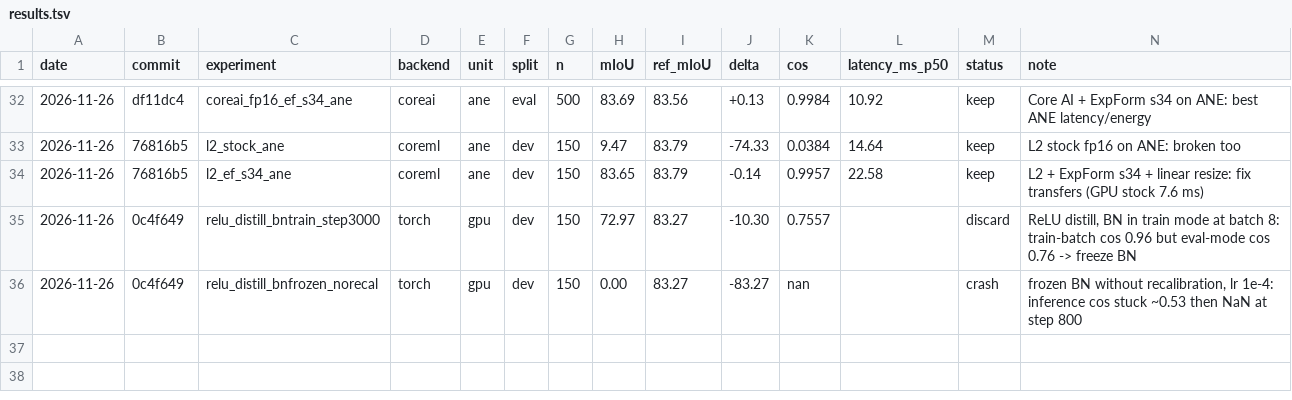
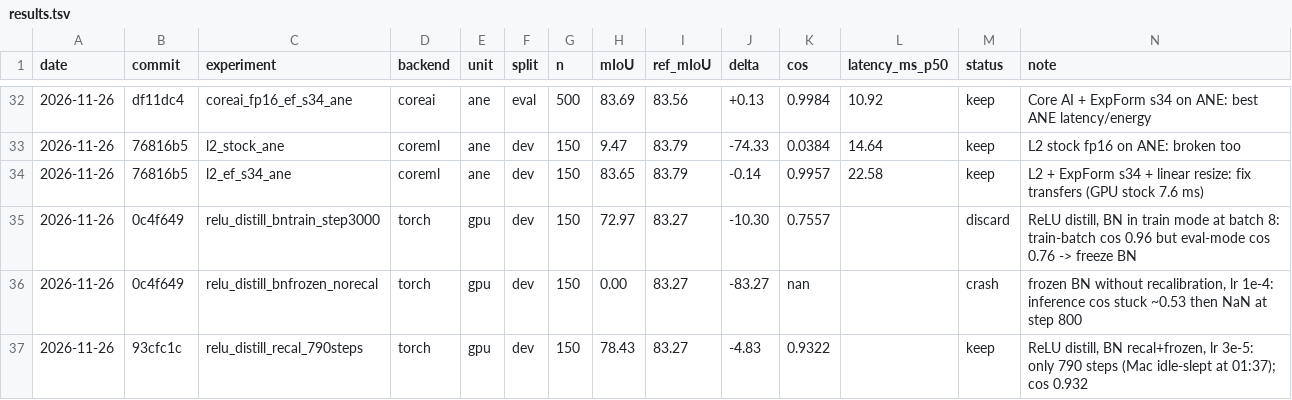
Before and after one commit to skrigel/SAM-ViT-iPhone, a TSV file: research/results.tsv, drawn as a sheet; only a part is shown, gaps mark what is left out; the diff names each change by its address in the sheet, - before the commit and + after, or states it on an @@ line.

```diff
--- a/research/results.tsv
+++ b/research/results.tsv
+row 37: 2026-11-26 | 93cfc1c | relu_distill_recal_790steps | torch | gpu | dev | 150 | 78.43 | 83.27 | -4.83 | 0.9322 |  | keep | ReLU distill, BN recal+frozen, lr 3e-5: only 790 steps (Mac idle-slept at 01:37); cos 0.932
```
Also changed, not shown: 3 other files.
